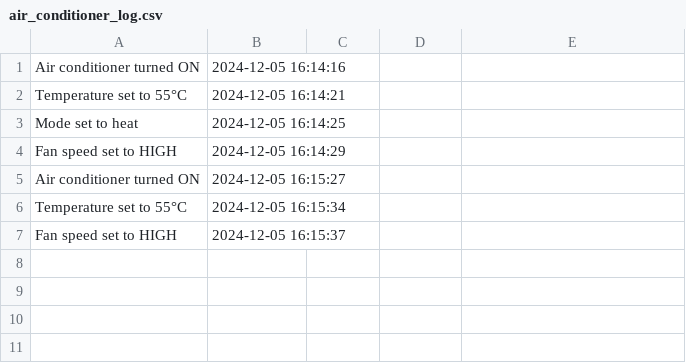
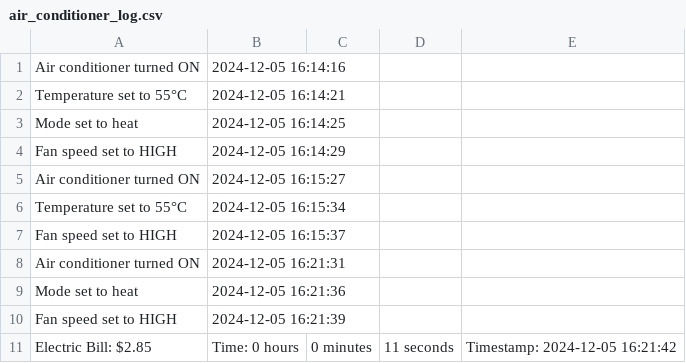
Before and after one commit to CleanCodeCleanLifeThisCodeNotMine/Module2CaseStudy, a CSV file: air_conditioner_log.csv, drawn as a sheet; the diff names each change by its address in the sheet, - before the commit and + after, or states it on an @@ line.

```diff
--- a/air_conditioner_log.csv
+++ b/air_conditioner_log.csv
+row 8: Air conditioner turned ON | 2024-12-05 16:21:31
+row 9: Mode set to heat | 2024-12-05 16:21:36
+row 10: Fan speed set to HIGH | 2024-12-05 16:21:39
+row 11: Electric Bill: $2.85 | Time: 0 hours | 0 minutes | 11 seconds | Timestamp: 2024-12-05 16:21:42
```
Also changed, not shown: 1 other file.
